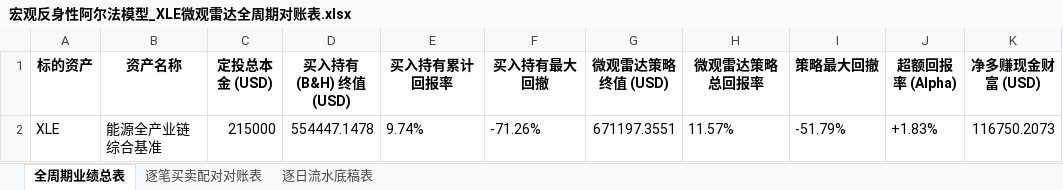
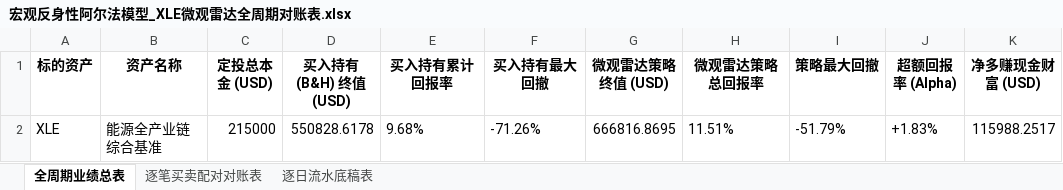
Before and after one commit to JiananZhao/html, an Excel workbook: 宏观反身性阿尔法模型_XLE微观雷达全周期对账表.xlsx, sheet 全周期业绩总表, drawn as a sheet; only a part is shown; values as stored, in another font and other column widths than the file's, no borders; the diff names each change by its address in the sheet, - before the commit and + after, or states it on an @@ line.

```diff
--- a/宏观反身性阿尔法模型_XLE微观雷达全周期对账表.xlsx (sheet 全周期业绩总表)
+++ b/宏观反身性阿尔法模型_XLE微观雷达全周期对账表.xlsx (sheet 全周期业绩总表)
-D2 (买入持有 (B&H) 终值 (USD)): 554447.1478
+D2 (买入持有 (B&H) 终值 (USD)): 550828.6178
-E2 (买入持有累计回报率): 9.74%
+E2 (买入持有累计回报率): 9.68%
-G2 (微观雷达策略终值 (USD)): 671197.3551
+G2 (微观雷达策略终值 (USD)): 666816.8695
-H2 (微观雷达策略总回报率): 11.57%
+H2 (微观雷达策略总回报率): 11.51%
-K2 (净多赚现金财富 (USD)): 116750.2073
+K2 (净多赚现金财富 (USD)): 115988.2517
```
Also changed, not shown: sheet 逐日流水底稿表, 宏观反身性阿尔法模型_IGV微观雷达全周期对账表.xlsx, 宏观反身性阿尔法模型_KRE微观雷达全周期对账表.xlsx, 33 other files.
